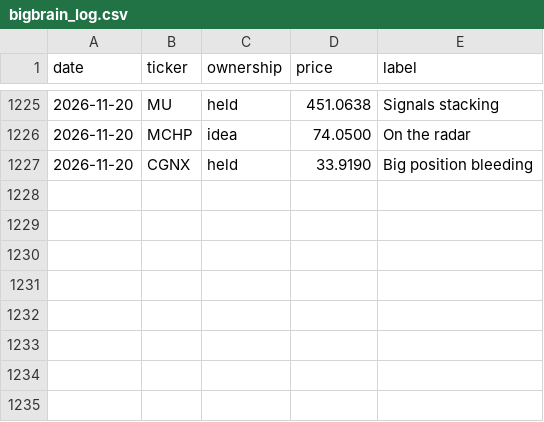
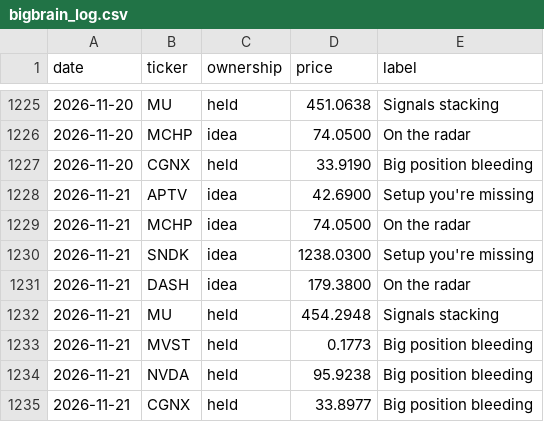
Before and after one commit to newpov/stocks-dashboard, a CSV file: data/bigbrain_log.csv, drawn as a sheet; only a part is shown, gaps mark what is left out.

```diff
--- a/data/bigbrain_log.csv
+++ b/data/bigbrain_log.csv
@@ -1227 +1227,9 @@ date,ticker,ownership,price,label
 2026-11-20,CGNX,held,33.9190,Big position bleeding
+2026-11-21,APTV,idea,42.6900,Setup you're missing
+2026-11-21,MCHP,idea,74.0500,On the radar
+2026-11-21,SNDK,idea,1238.0300,Setup you're missing
+2026-11-21,DASH,idea,179.3800,On the radar
+2026-11-21,MU,held,454.2948,Signals stacking
+2026-11-21,MVST,held,0.1773,Big position bleeding
+2026-11-21,NVDA,held,95.9238,Big position bleeding
+2026-11-21,CGNX,held,33.8977,Big position bleeding
```
Also changed, not shown: 16 other files.
